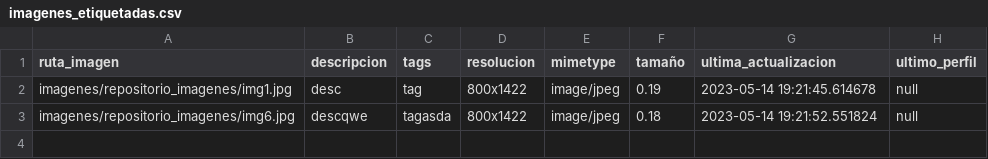
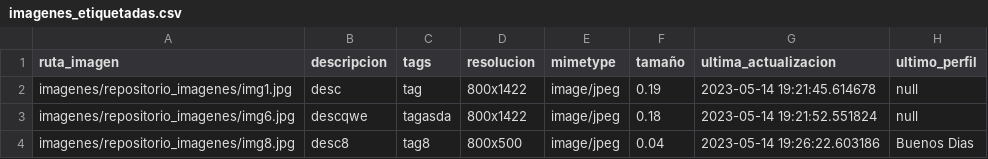
Before and after one commit to mayraPeguinho/unlpImage, a CSV file: datos/imagenes_etiquetadas.csv, drawn as a sheet; the diff names each change by its address in the sheet, - before the commit and + after, or states it on an @@ line.

```diff
--- a/datos/imagenes_etiquetadas.csv
+++ b/datos/imagenes_etiquetadas.csv
+row 4: imagenes/repositorio_imagenes/img8.jpg | desc8 | tag8 | 800x500 | image/jpeg | 0.04 | 2023-05-14 19:26:22.603186 | Buenos Dias
```
Also changed, not shown: logs/logs.csv.
